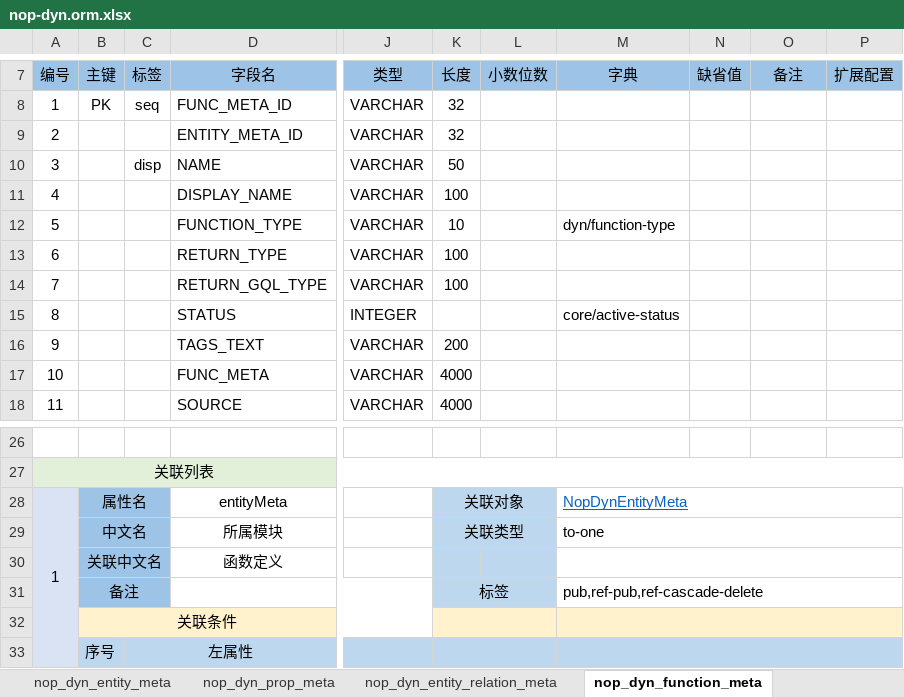
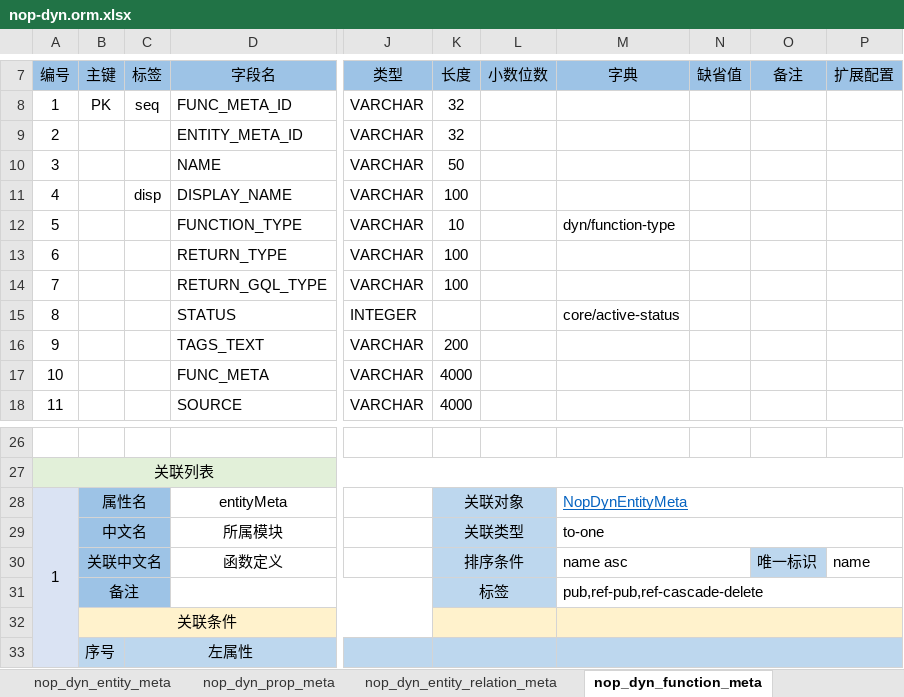
Before and after one commit to entropy-cloud/nop-entropy, an Excel workbook: nop-dyn/model/nop-dyn.orm.xlsx, sheet nop_dyn_function_meta, drawn as a sheet; only a part is shown, gaps mark what is left out; values as stored, in another font and other column widths than the file's, no borders; the diff names each change by its address in the sheet, - before the commit and + after, or states it on an @@ line.

```diff
--- a/nop-dyn/model/nop-dyn.orm.xlsx (sheet nop_dyn_function_meta)
+++ b/nop-dyn/model/nop-dyn.orm.xlsx (sheet nop_dyn_function_meta)
-C10 (标签): disp
+C10 (标签): (empty)
-C11 (标签): (empty)
+C11 (标签): disp
-K30 (长度): (empty)
+K30 (长度): 排序条件
+K30:L30 merged
-M30 (字典): (empty)
+M30 (字典): name asc
-M30:P30 merged
+M30:N30 merged
-O30 (备注): (empty)
+O30 (备注): 唯一标识
-O30 fill: none
+O30 fill: #BDD7EE
-P30 (扩展配置): (empty)
+P30 (扩展配置): name
```
Also changed, not shown: sheet nop_dyn_domain, sheet nop_dyn_entity_relation_meta, sheet nop_dyn_prop_meta, sheet nop_dyn_entity_meta, sheet nop_dyn_sql, sheet nop_dyn_entity, 15 other files.
